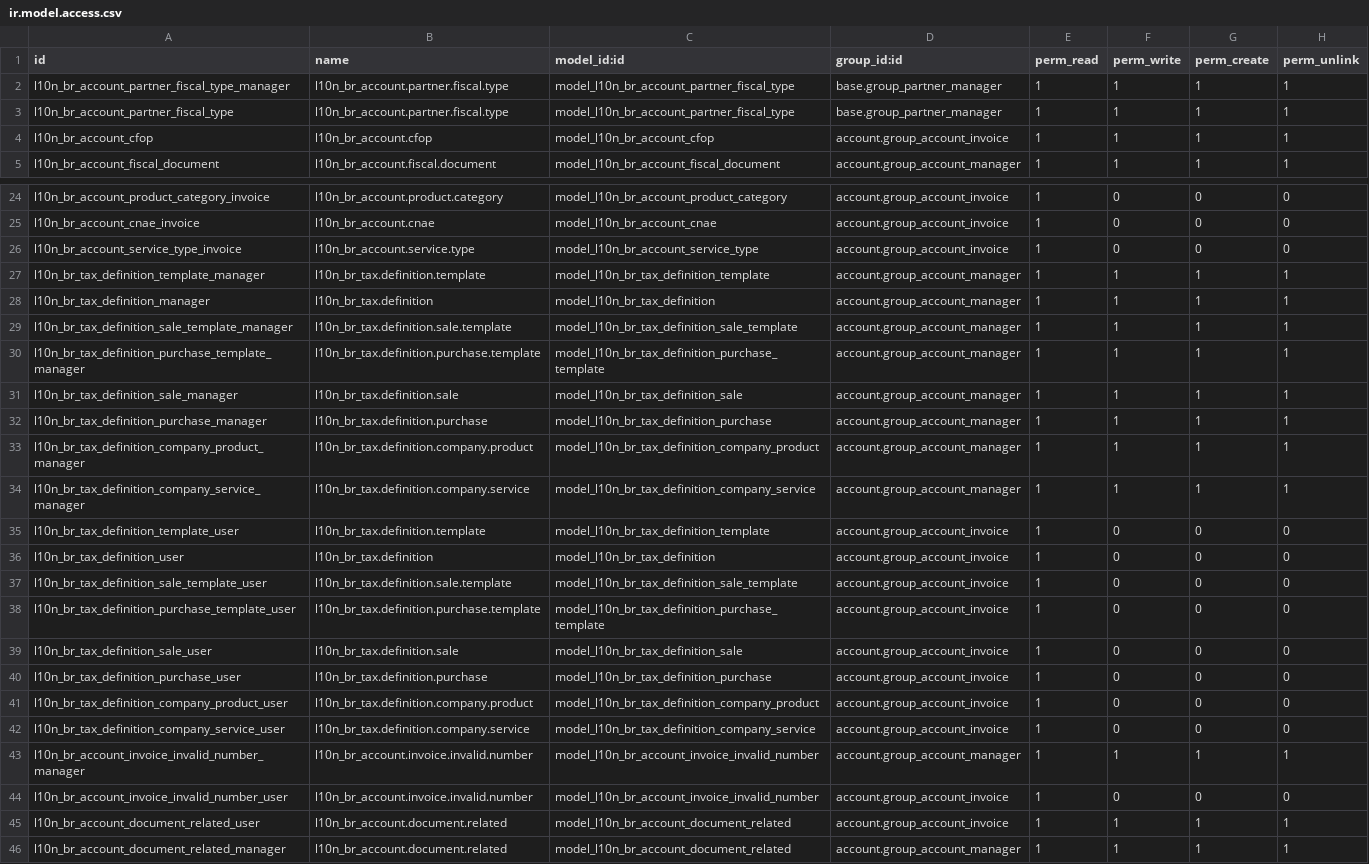
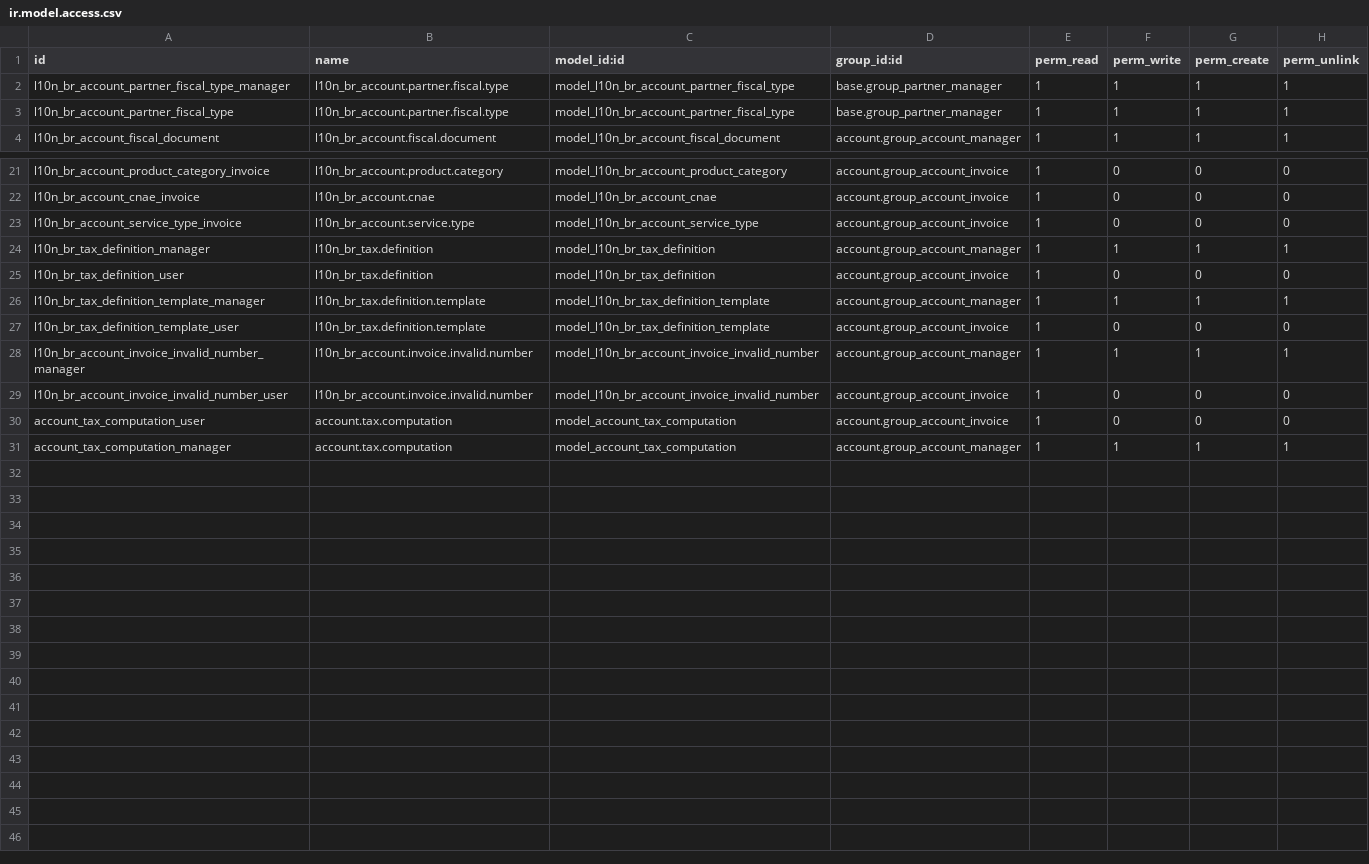
Before and after one commit to akretion/l10n_brazil, a CSV file: l10n_br_account/security/ir.model.access.csv, drawn as a sheet; only a part is shown, gaps mark what is left out; the diff covers the shown part only.

Commit message:
Atualizado arquivo l10n_br_account/security/ir.model.access.csv

```diff
--- a/l10n_br_account/security/ir.model.access.csv
+++ b/l10n_br_account/security/ir.model.access.csv
@@ -4 +3,0 @@ l10n_br_account_partner_fiscal_type,l10n_br_account.partner.fiscal.type,model_l1
-l10n_br_account_cfop,l10n_br_account.cfop,model_l10n_br_account_cfop,account.group_account_invoice,1,1,1,1
@@ -26,0 +24,2 @@ l10n_br_account_service_type_invoice,l10n_br_account.service.type,model_l10n_br_
+"l10n_br_tax_definition_manager","l10n_br_tax.definition","model_l10n_br_tax_definition","account.group_account_manager",1,1,1,1
+"l10n_br_tax_definition_user","l10n_br_tax.definition","model_l10n_br_tax_definition","account.group_account_invoice",1,0,0,0
@@ -28,7 +26,0 @@ l10n_br_tax_definition_template_manager,l10n_br_tax.definition.template,model_l1
-l10n_br_tax_definition_manager,l10n_br_tax.definition,model_l10n_br_tax_definition,account.group_account_manager,1,1,1,1
-l10n_br_tax_definition_sale_template_manager,l10n_br_tax.definition.sale.template,model_l10n_br_tax_definition_sale_template,account.group_account_manager,1,1,1,1
-l10n_br_tax_definition_purchase_template_manager,l10n_br_tax.definition.purchase.template,model_l10n_br_tax_definition_purchase_template,account.group_account_manager,1,1,1,1
-l10n_br_tax_definition_sale_manager,l10n_br_tax.definition.sale,model_l10n_br_tax_definition_sale,account.group_account_manager,1,1,1,1
-l10n_br_tax_definition_purchase_manager,l10n_br_tax.definition.purchase,model_l10n_br_tax_definition_purchase,account.group_account_manager,1,1,1,1
-l10n_br_tax_definition_company_product_manager,l10n_br_tax.definition.company.product,model_l10n_br_tax_definition_company_product,account.group_account_manager,1,1,1,1
-l10n_br_tax_definition_company_service_manager,l10n_br_tax.definition.company.service,model_l10n_br_tax_definition_company_service,account.group_account_manager,1,1,1,1
@@ -36,7 +27,0 @@ l10n_br_tax_definition_template_user,l10n_br_tax.definition.template,model_l10n_
-l10n_br_tax_definition_user,l10n_br_tax.definition,model_l10n_br_tax_definition,account.group_account_invoice,1,0,0,0
-l10n_br_tax_definition_sale_template_user,l10n_br_tax.definition.sale.template,model_l10n_br_tax_definition_sale_template,account.group_account_invoice,1,0,0,0
-l10n_br_tax_definition_purchase_template_user,l10n_br_tax.definition.purchase.template,model_l10n_br_tax_definition_purchase_template,account.group_account_invoice,1,0,0,0
-l10n_br_tax_definition_sale_user,l10n_br_tax.definition.sale,model_l10n_br_tax_definition_sale,account.group_account_invoice,1,0,0,0
-l10n_br_tax_definition_purchase_user,l10n_br_tax.definition.purchase,model_l10n_br_tax_definition_purchase,account.group_account_invoice,1,0,0,0
-l10n_br_tax_definition_company_product_user,l10n_br_tax.definition.company.product,model_l10n_br_tax_definition_company_product,account.group_account_invoice,1,0,0,0
-l10n_br_tax_definition_company_service_user,l10n_br_tax.definition.company.service,model_l10n_br_tax_definition_company_service,account.group_account_invoice,1,0,0,0
@@ -45,2 +30,2 @@ l10n_br_account_invoice_invalid_number_user,l10n_br_account.invoice.invalid.numb
-l10n_br_account_document_related_user,l10n_br_account.document.related,model_l10n_br_account_document_related,account.group_account_invoice,1,1,1,1
-l10n_br_account_document_related_manager,l10n_br_account.document.related,model_l10n_br_account_document_related,account.group_account_manager,1,1,1,1
+"account_tax_computation_user","account.tax.computation","model_account_tax_computation","account.group_account_invoice",1,0,0,0
+"account_tax_computation_manager","account.tax.computation","model_account_tax_computation","account.group_account_manager",1,1,1,1
```
Also changed, not shown: 2 removed rows elsewhere in this file.
